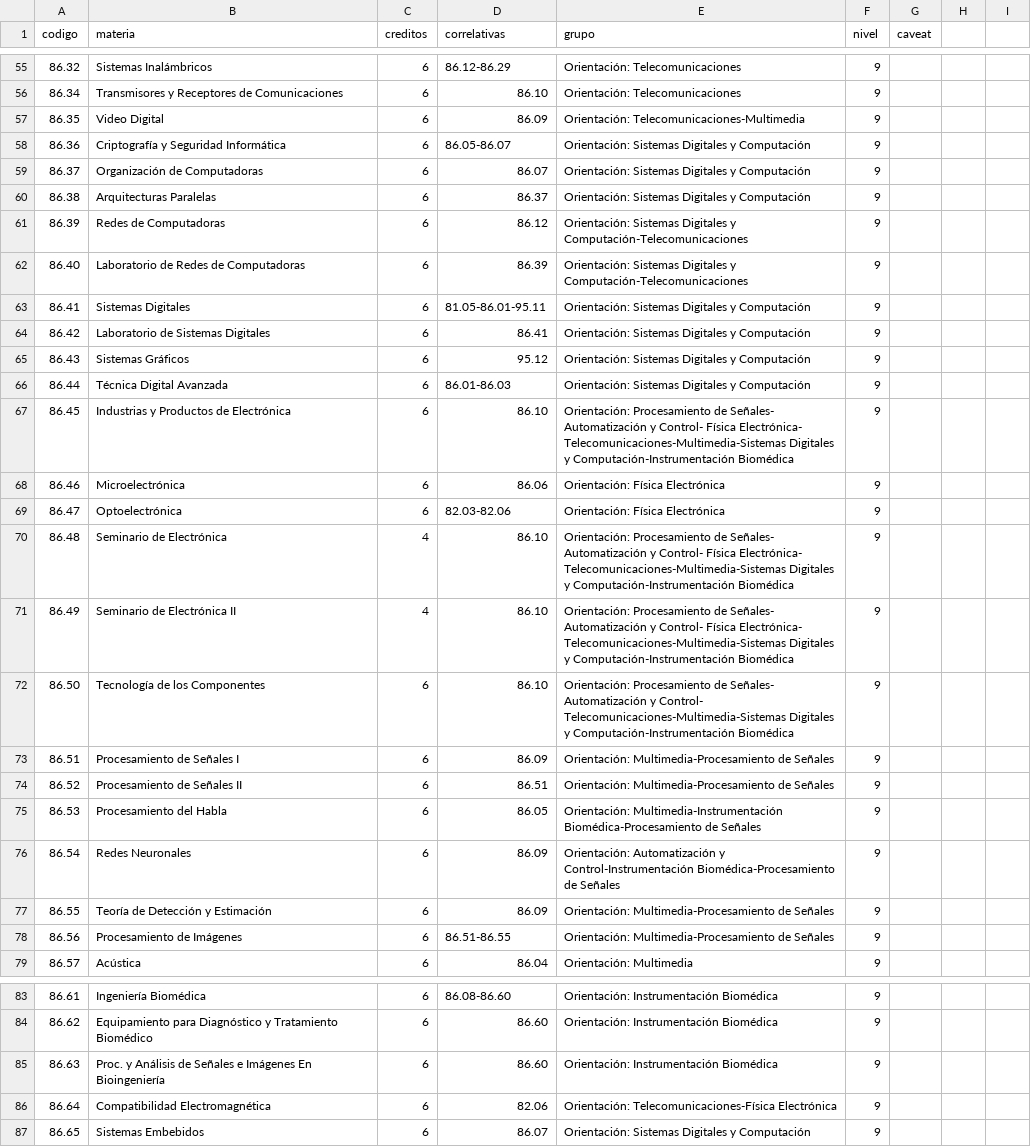
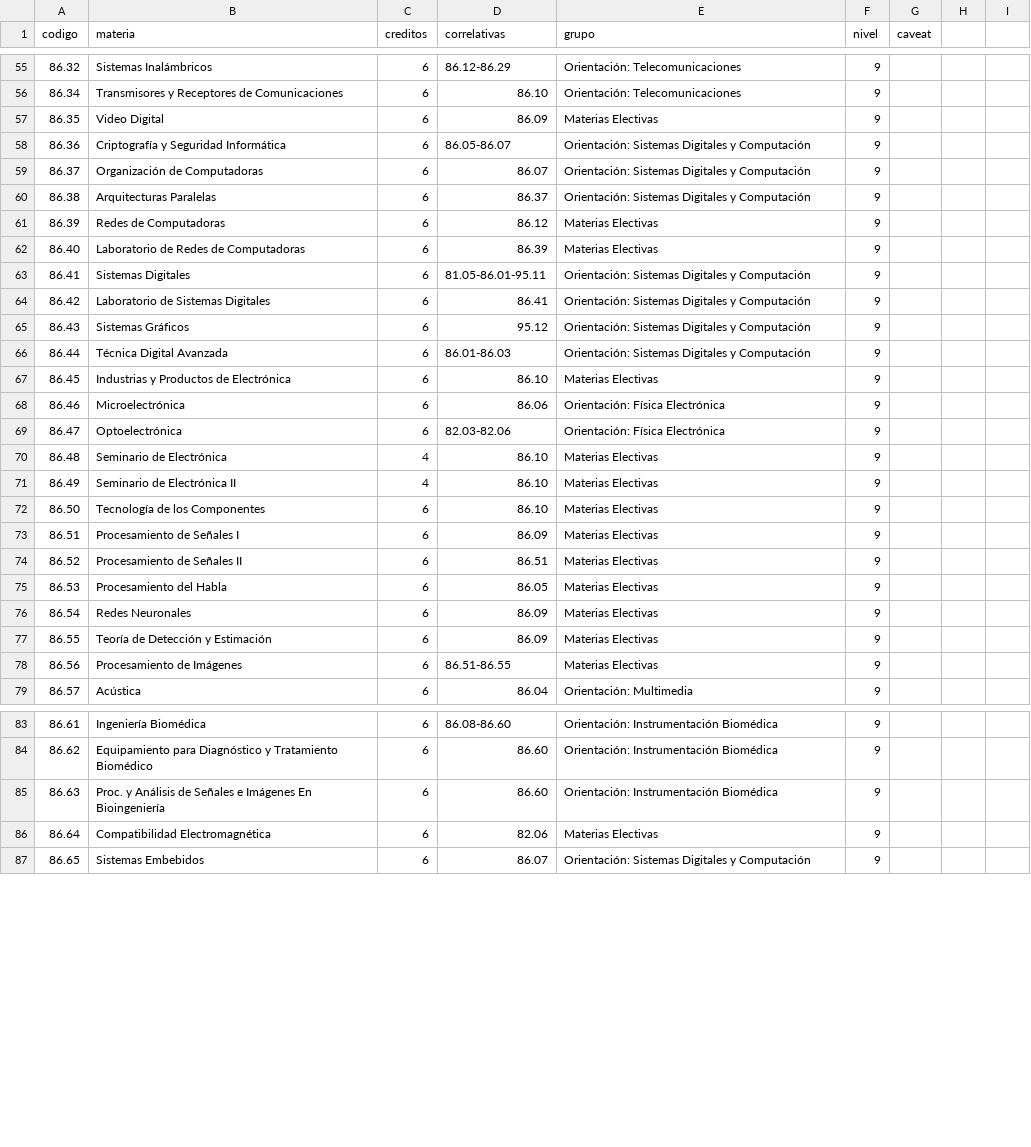
Before and after one commit to FdelMazo/FIUBA-Map, a CSV file: data/electronica-2009.csv, drawn as a sheet; only a part is shown, gaps mark what is left out; the diff covers the shown part only; the diff names each change by its address in the sheet, - before the commit and + after, or states it on an @@ line.

Commit message:
Agrega ingenieria electrónica

```diff
--- a/data/electronica-2009.csv
+++ b/data/electronica-2009.csv
-E57 (grupo): Orientación: Telecomunicaciones-Multimedia
+E57 (grupo): Materias Electivas
-E61:E62 (grupo): Orientación: Sistemas Digitales y Computación-Telecomunicaciones
+E61:E62 (grupo): Materias Electivas
-E67 (grupo): Orientación: Procesamiento de Señales- Automatización y Control- Física Electrónica- Telecomunicaciones-Multimedia-Sistemas Digitales y Computación-Instrumentación Biomédica
+E67 (grupo): Materias Electivas
-E70:E71 (grupo): Orientación: Procesamiento de Señales- Automatización y Control- Física Electrónica- Telecomunicaciones-Multimedia-Sistemas Digitales y Computación-Instrumentación Biomédica
+E70:E71 (grupo): Materias Electivas
-E72 (grupo): Orientación: Procesamiento de Señales- Automatización y Control- Telecomunicaciones-Multimedia-Sistemas Digitales y Computación-Instrumentación Biomédica
+E72 (grupo): Materias Electivas
-E73:E74 (grupo): Orientación: Multimedia-Procesamiento de Señales
+E73:E74 (grupo): Materias Electivas
-E75 (grupo): Orientación: Multimedia-Instrumentación Biomédica-Procesamiento de Señales
+E75 (grupo): Materias Electivas
-E76 (grupo): Orientación: Automatización y Control-Instrumentación Biomédica-Procesamiento de Señales
+E76 (grupo): Materias Electivas
-E77:E78 (grupo): Orientación: Multimedia-Procesamiento de Señales
+E77:E78 (grupo): Materias Electivas
-E86 (grupo): Orientación: Telecomunicaciones-Física Electrónica
+E86 (grupo): Materias Electivas
```
Also changed, not shown: 18 edited cells elsewhere in this file, 2 other files.
